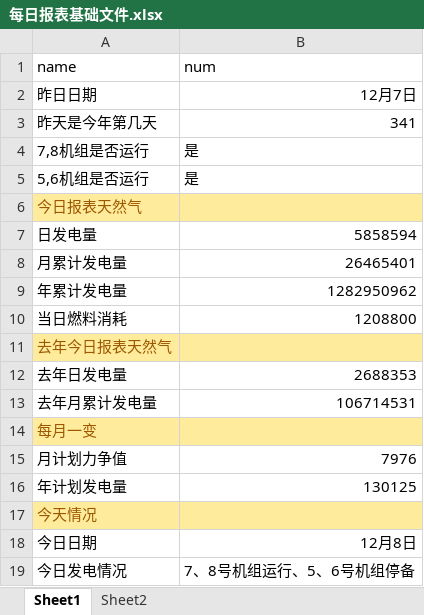
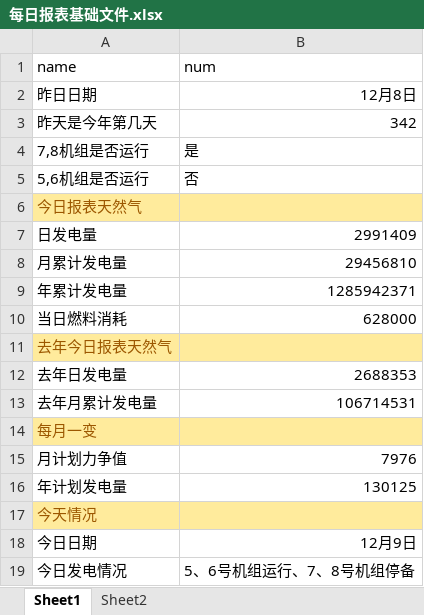
Before and after one commit to qweerer/PYthon_Study, an Excel workbook: 工作代码/每日报表/每日报表基础文件.xlsx, sheet Sheet1, drawn as a sheet; values as stored, in another font and other column widths than the file's, no borders; the diff names each change by its address in the sheet, - before the commit and + after, or states it on an @@ line.

```diff
--- a/工作代码/每日报表/每日报表基础文件.xlsx (sheet Sheet1)
+++ b/工作代码/每日报表/每日报表基础文件.xlsx (sheet Sheet1)
-B2 (num): 12月7日
+B2 (num): 12月8日
-B3 (num): 341
+B3 (num): 342
-B5 (num): 是
+B5 (num): 否
-B7 (num): 5858594
+B7 (num): 2991409
-B8 (num): 26465401
+B8 (num): 29456810
-B9 (num): 1282950962
+B9 (num): 1285942371
-B10 (num): 1208800
+B10 (num): 628000
-B18 (num): 12月8日
+B18 (num): 12月9日
-B19 (num): 7、8号机组运行、5、6号机组停备
+B19 (num): 5、6号机组运行、7、8号机组停备
```
Also changed, not shown: 工作代码/每日报表/输出/电量完成日out.xlsx, 3 other files.
